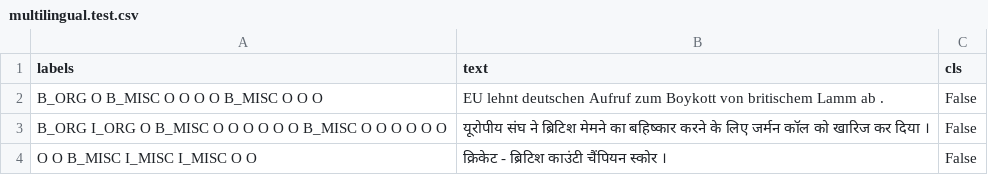
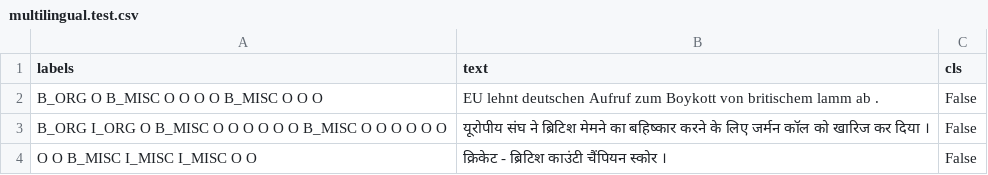
Before and after one commit to patelrajnath/multilingual_ner, a CSV file: multilingual.test.csv (was data/conll2003/multilingual.test.csv), drawn as a sheet.

Commit message:
Add multilingual test data.

```diff
--- a/data/conll2003/multilingual.test.csv
+++ b/multilingual.test.csv
@@ -1,3 +1,3 @@
 labels	text	cls
-B_ORG O B_MISC O O O O B_MISC O O O	EU lehnt deutschen Aufruf zum Boykott von britischem Lamm ab .	False
+B_ORG O B_MISC O O O O B_MISC O O O	EU lehnt deutschen Aufruf zum Boykott von britischem lamm ab .	False
 B_ORG I_ORG O B_MISC O O O O O O B_MISC O O O O O O	यूरोपीय संघ ने ब्रिटिश मेमने का बहिष्कार करने के लिए जर्मन कॉल को खारिज कर दिया ।	False
```
Also changed, not shown: 1 other file.
